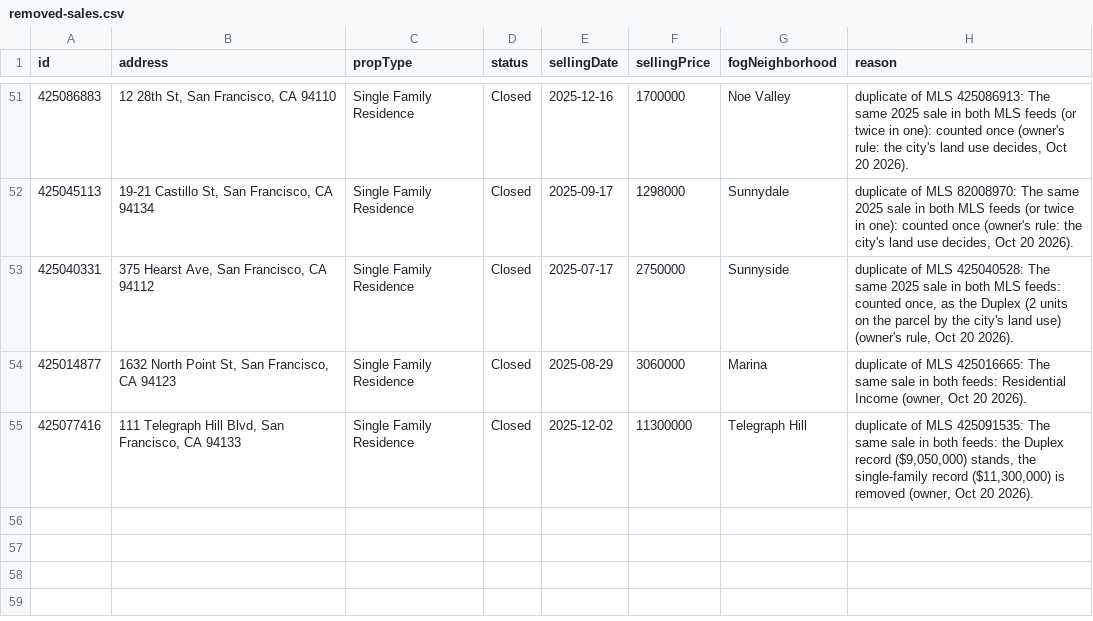
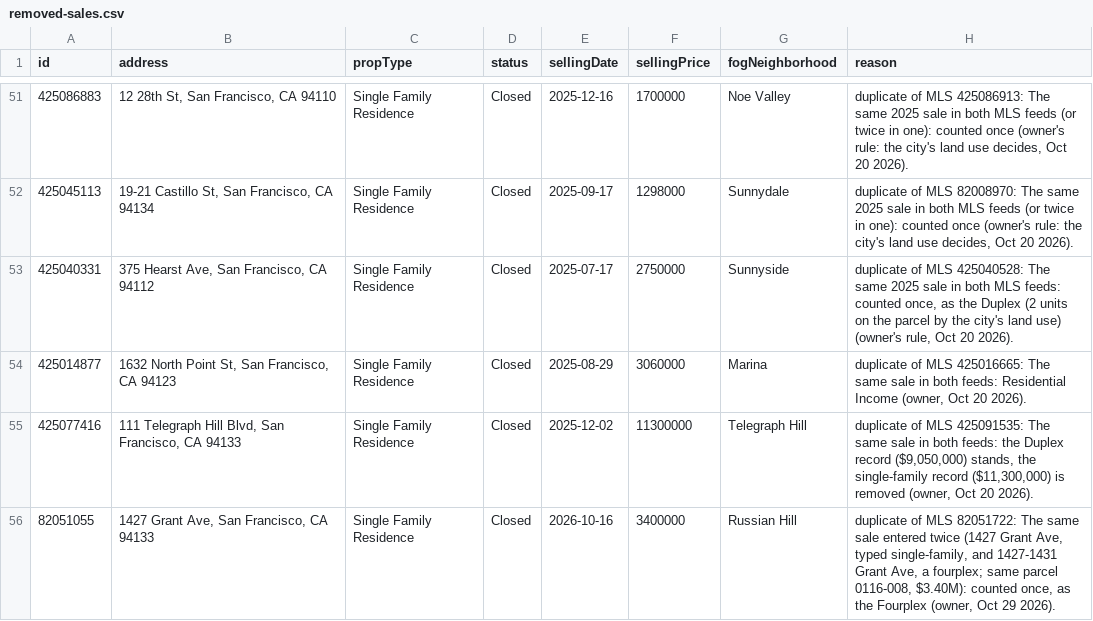
Before and after one commit to chuckheaver/opscast, a CSV file: data/removed-sales.csv, drawn as a sheet; only a part is shown, gaps mark what is left out.

```diff
--- a/data/removed-sales.csv
+++ b/data/removed-sales.csv
@@ -55 +55,2 @@ id,address,propType,status,sellingDate,sellingPrice,fogNeighborhood,reason
 "425077416","111 Telegraph Hill Blvd, San Francisco, CA 94133","Single Family Residence","Closed","2025-12-02","11300000","Telegraph Hill","duplicate of MLS 425091535: The same sale in both feeds: the Duplex record ($9,050,000) stands, the single-family record ($11,300,000) is removed (owner, Oct 20 2026)."
+"82051055","1427 Grant Ave, San Francisco, CA 94133","Single Family Residence","Closed","2026-10-16","3400000","Russian Hill","duplicate of MLS 82051722: The same sale entered twice (1427 Grant Ave, typed single-family, and 1427-1431 Grant Ave, a fourplex; same parcel 0116-008, $3.40M): counted once, as the Fourplex (owner, Oct 29 2026)."
```
Also changed, not shown: data/location-exceptions.csv, data/mls-corrections.csv, 15 other files.
